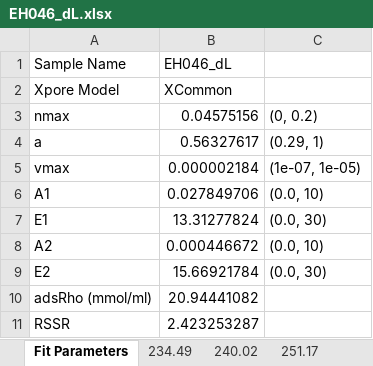
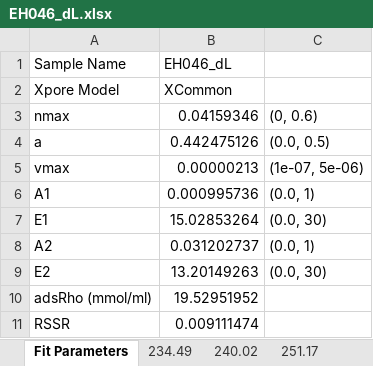
Before and after one commit to cullenmq/REALIST, an Excel workbook: EH046Results/Methane/EH046_dL.xlsx, sheet Fit Parameters, drawn as a sheet; values as stored, in another font and other column widths than the file's, no borders; the diff names each change by its address in the sheet, - before the commit and + after, or states it on an @@ line.

```diff
--- a/EH046Results/Methane/EH046_dL.xlsx (sheet Fit Parameters)
+++ b/EH046Results/Methane/EH046_dL.xlsx (sheet Fit Parameters)
-B3 (EH046_dL): 0.04575156
+B3 (EH046_dL): 0.04159346
-C3: (0, 0.2)
+C3: (0, 0.6)
-B4 (EH046_dL): 0.56327617
+B4 (EH046_dL): 0.442475126
-C4: (0.29, 1)
+C4: (0.0, 0.5)
-B5 (EH046_dL): 0.000002184
+B5 (EH046_dL): 0.00000213
-C5: (1e-07, 1e-05)
+C5: (1e-07, 5e-06)
-B6 (EH046_dL): 0.027849706
+B6 (EH046_dL): 0.000995736
-C6: (0.0, 10)
+C6: (0.0, 1)
-B7 (EH046_dL): 13.31277824
+B7 (EH046_dL): 15.02853264
-B8 (EH046_dL): 0.000446672
+B8 (EH046_dL): 0.031202737
-C8: (0.0, 10)
+C8: (0.0, 1)
-B9 (EH046_dL): 15.66921784
+B9 (EH046_dL): 13.20149263
-B10 (EH046_dL): 20.94441082
+B10 (EH046_dL): 19.52951952
-B11 (EH046_dL): 2.423253287
+B11 (EH046_dL): 0.009111474
```
Also changed, not shown: sheet 234.49, sheet 251.17, sheet 262.0, sheet 240.02, sheet 282.96, sheet 313.18, 3 more sheets, 6 other files.
